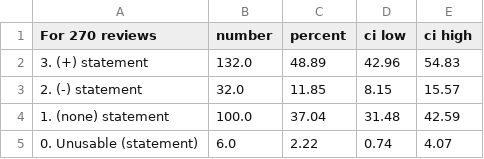
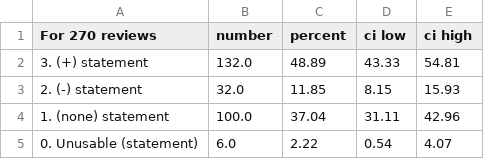
Before and after one commit to reproducibility-reviews/reproducibility-reviews, a CSV file: miccai2023/stats_rating/2-statements.csv, drawn as a sheet.

```diff
--- a/miccai2023/stats_rating/2-statements.csv
+++ b/miccai2023/stats_rating/2-statements.csv
@@ -1,5 +1,5 @@
 For 270 reviews;number;percent;ci low;ci high
-3. (+) statement;132.0;48.89;42.96;54.83
-2. (-) statement ;32.0;11.85;8.15;15.57
-1. (none) statement;100.0;37.04;31.48;42.59
-0. Unusable (statement);6.0;2.22;0.74;4.07
+3. (+) statement;132.0;48.89;43.33;54.81
+2. (-) statement ;32.0;11.85;8.15;15.93
+1. (none) statement;100.0;37.04;31.11;42.96
+0. Unusable (statement);6.0;2.22;0.54;4.07
```
Also changed, not shown: miccai2023/stats_rating/1-category.csv, miccai2023/stats_rating/3-comments.csv, 12 other files.
